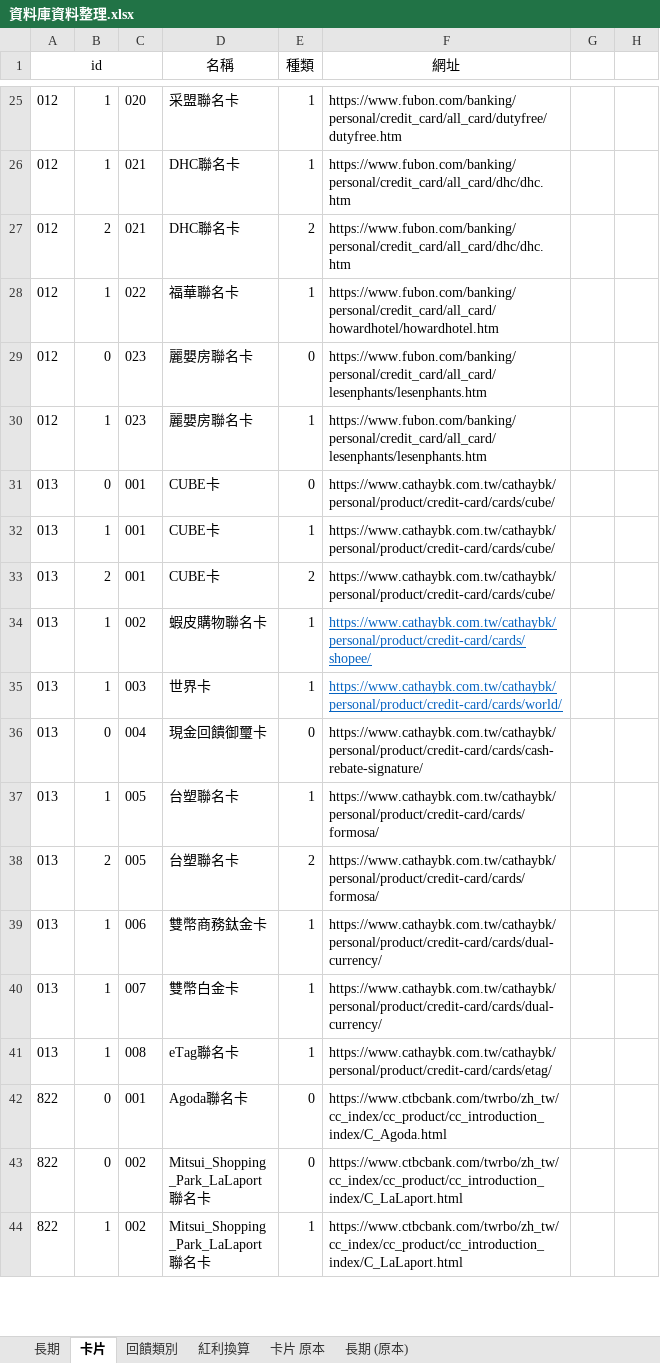
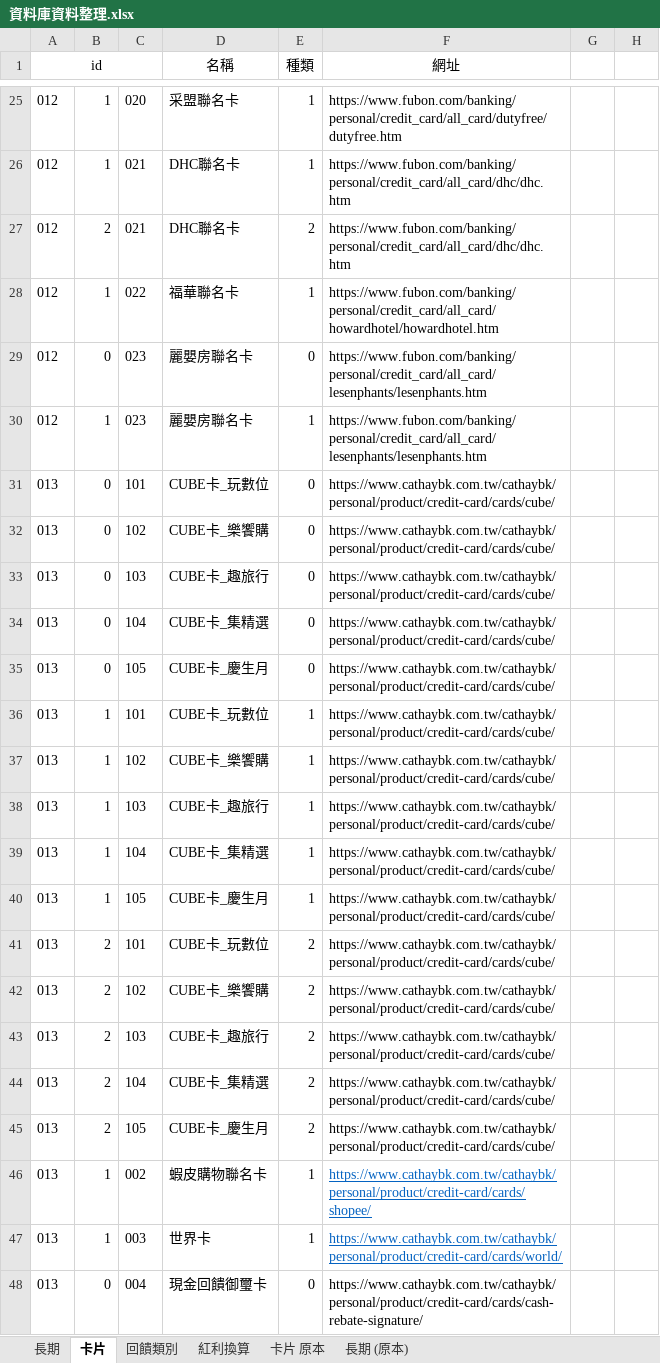
Before and after one commit to gueiru/project, an Excel workbook: 資料庫資料/資料庫資料整理.xlsx, sheet 卡片, drawn as a sheet; only a part is shown, gaps mark what is left out; the shorter side is filled out with more unchanged rows; values as stored, in another font and other column widths than the file's, no borders; addresses are those after the commit; the diff names each change by its address in the sheet, - before the commit and + after, or states it on an @@ line.

Commit message:
CUBE卡片長期優惠調整

```diff
--- a/資料庫資料/資料庫資料整理.xlsx (sheet 卡片)
+++ b/資料庫資料/資料庫資料整理.xlsx (sheet 卡片)
-C31: 001
+C31: 101
-D31 (名稱): CUBE卡
+D31 (名稱): CUBE卡_玩數位
+row 32: 013 | 0 | 102 | CUBE卡_樂饗購 | 0 | https://www.cathaybk.com.tw/cathaybk/personal/product/credit-card/cards/cube/
+row 33: 013 | 0 | 103 | CUBE卡_趣旅行 | 0 | https://www.cathaybk.com.tw/cathaybk/personal/product/credit-card/cards/cube/
+row 34: 013 | 0 | 104 | CUBE卡_集精選 | 0 | https://www.cathaybk.com.tw/cathaybk/personal/product/credit-card/cards/cube/
+row 35: 013 | 0 | 105 | CUBE卡_慶生月 | 0 | https://www.cathaybk.com.tw/cathaybk/personal/product/credit-card/cards/cube/
-C36: 001
+C36: 101
-D36 (名稱): CUBE卡
+D36 (名稱): CUBE卡_玩數位
+row 37: 013 | 1 | 102 | CUBE卡_樂饗購 | 1 | https://www.cathaybk.com.tw/cathaybk/personal/product/credit-card/cards/cube/
+row 38: 013 | 1 | 103 | CUBE卡_趣旅行 | 1 | https://www.cathaybk.com.tw/cathaybk/personal/product/credit-card/cards/cube/
+row 39: 013 | 1 | 104 | CUBE卡_集精選 | 1 | https://www.cathaybk.com.tw/cathaybk/personal/product/credit-card/cards/cube/
+row 40: 013 | 1 | 105 | CUBE卡_慶生月 | 1 | https://www.cathaybk.com.tw/cathaybk/personal/product/credit-card/cards/cube/
-C41: 001
+C41: 101
-D41 (名稱): CUBE卡
+D41 (名稱): CUBE卡_玩數位
+row 42: 013 | 2 | 102 | CUBE卡_樂饗購 | 2 | https://www.cathaybk.com.tw/cathaybk/personal/product/credit-card/cards/cube/
+row 43: 013 | 2 | 103 | CUBE卡_趣旅行 | 2 | https://www.cathaybk.com.tw/cathaybk/personal/product/credit-card/cards/cube/
+row 44: 013 | 2 | 104 | CUBE卡_集精選 | 2 | https://www.cathaybk.com.tw/cathaybk/personal/product/credit-card/cards/cube/
+row 45: 013 | 2 | 105 | CUBE卡_慶生月 | 2 | https://www.cathaybk.com.tw/cathaybk/personal/product/credit-card/cards/cube/
```
Also changed, not shown: sheet 長期, charts or pictures.
